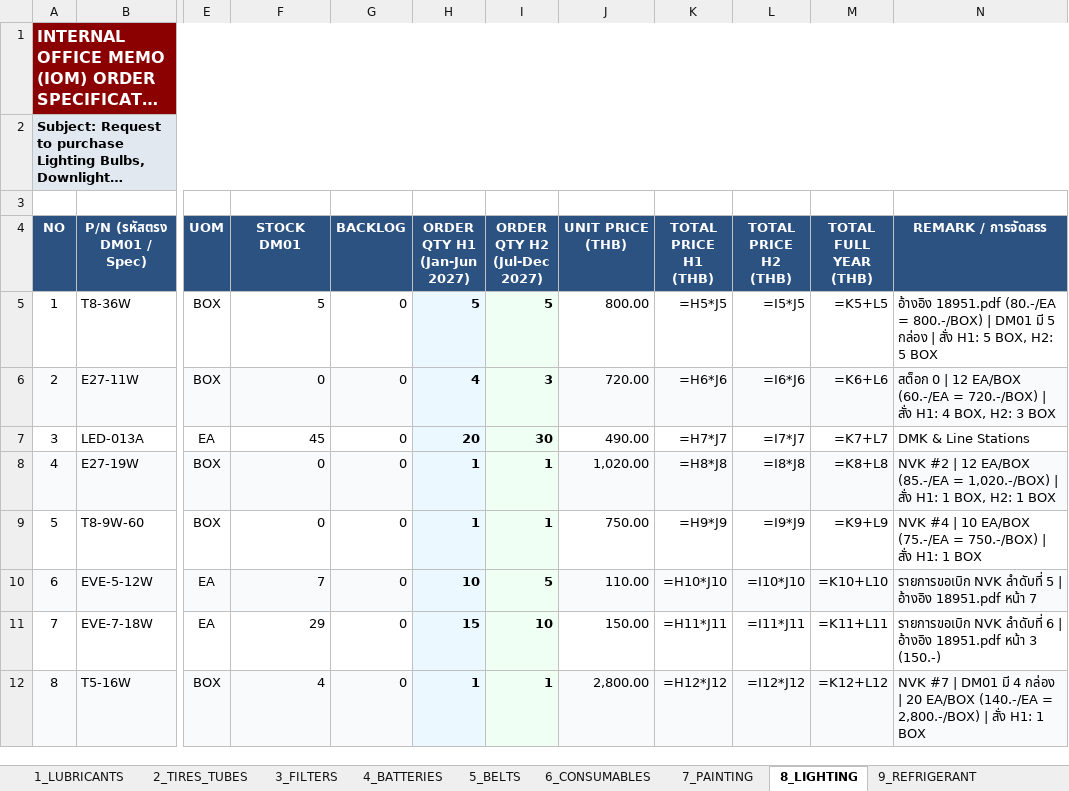
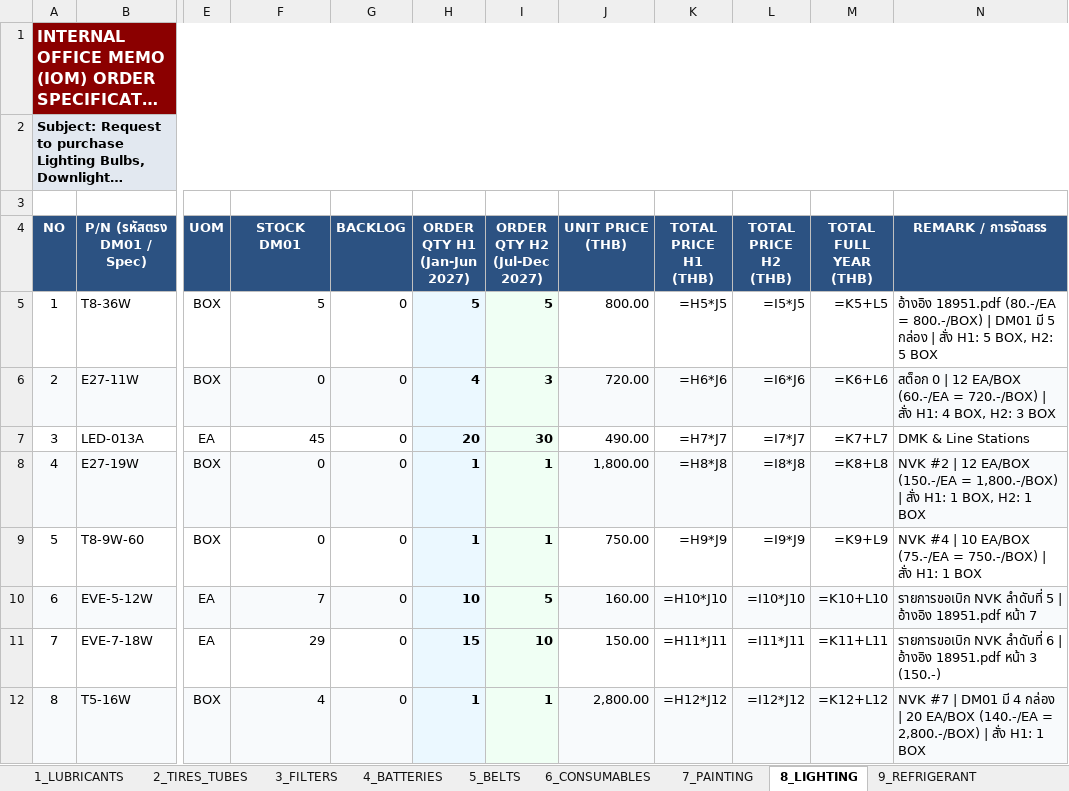
Before and after one commit to JackSleep10/RequestStockFor1Year, an Excel workbook: Order_Spec_List_2027_GSE.xlsx, sheet 8_LIGHTING, drawn as a sheet; only a part is shown, gaps mark what is left out; long unchanged cells end in …; values as stored, in another font and other column widths than the file's, no borders; formulas without a stored value are shown as written; the diff covers the shown part only; the diff names each change by its address in the sheet, - before the commit and + after, or states it on an @@ line.

Commit message:
Audit & update real product specs/UOM and Thai market prices for severely underpriced items across all files

```diff
--- a/Order_Spec_List_2027_GSE.xlsx (sheet 8_LIGHTING)
+++ b/Order_Spec_List_2027_GSE.xlsx (sheet 8_LIGHTING)
-J8 (UNIT PRICE (THB)): 1,020.00
+J8 (UNIT PRICE (THB)): 1,800.00
-N8 (REMARK / การจัดสรร): …12 EA/BOX (85.-/EA = 1,020.-/BOX) | สั่ง…
+N8 (REMARK / การจัดสรร): …12 EA/BOX (150.-/EA = 1,800.-/BOX) | สั่ง…
-J10 (UNIT PRICE (THB)): 110.00
+J10 (UNIT PRICE (THB)): 160.00
```
Also changed, not shown: 2 edited cells elsewhere in this sheet, sheet 0_H2_ORDER_LIST_A4, sheet 0_H1_ORDER_LIST_A4, sheet 2_TIRES_TUBES, sheet 6_CONSUMABLES, sheet 1_LUBRICANTS, sheet 9_REFRIGERANT, Master_Procurement_Plan_2027_GSE.xlsx, Order_Spec_List_2027_H1_FirstHalf_A4.xlsx, 8 other files.
